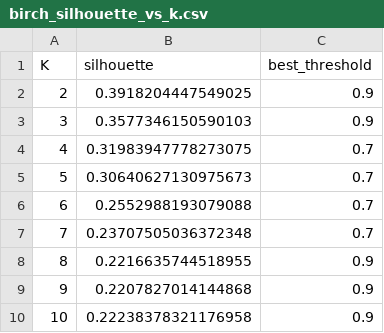
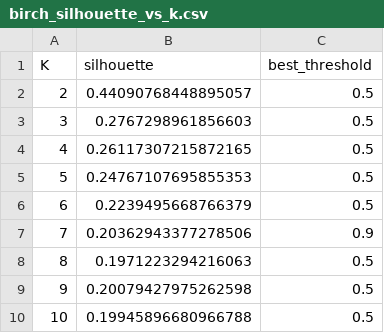
Before and after one commit to Princeadhi123/Study-2-PhD, a CSV file: diagnostics/model results/birch_silhouette_vs_k.csv, drawn as a sheet.

```diff
--- a/diagnostics/model results/birch_silhouette_vs_k.csv
+++ b/diagnostics/model results/birch_silhouette_vs_k.csv
@@ -1,10 +1,10 @@
 K,silhouette,best_threshold
-2,0.3918204447549025,0.9
-3,0.3577346150590103,0.9
-4,0.31983947778273075,0.7
-5,0.30640627130975673,0.7
-6,0.2552988193079088,0.7
-7,0.23707505036372348,0.7
-8,0.2216635744518955,0.9
-9,0.2207827014144868,0.9
-10,0.22238378321176958,0.9
+2,0.44090768448895057,0.5
+3,0.2767298961856603,0.5
+4,0.26117307215872165,0.5
+5,0.24767107695855353,0.5
+6,0.2239495668766379,0.5
+7,0.20362943377278506,0.9
+8,0.1971223294216063,0.5
+9,0.20079427975262598,0.5
+10,0.19945896680966788,0.5
```
Also changed, not shown: diagnostics/gmm profiles BIC/gmm_bic_best_label_feature_means.csv, diagnostics/gmm profiles BIC/gmm_bic_best_label_feature_zmeans.csv, 37 other files.
